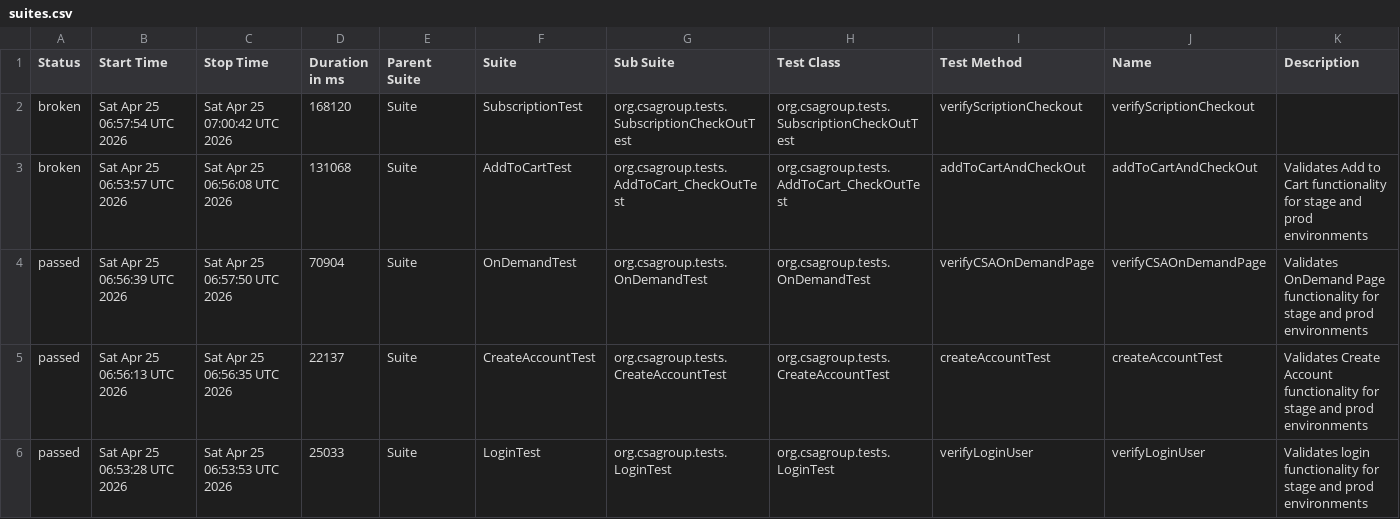
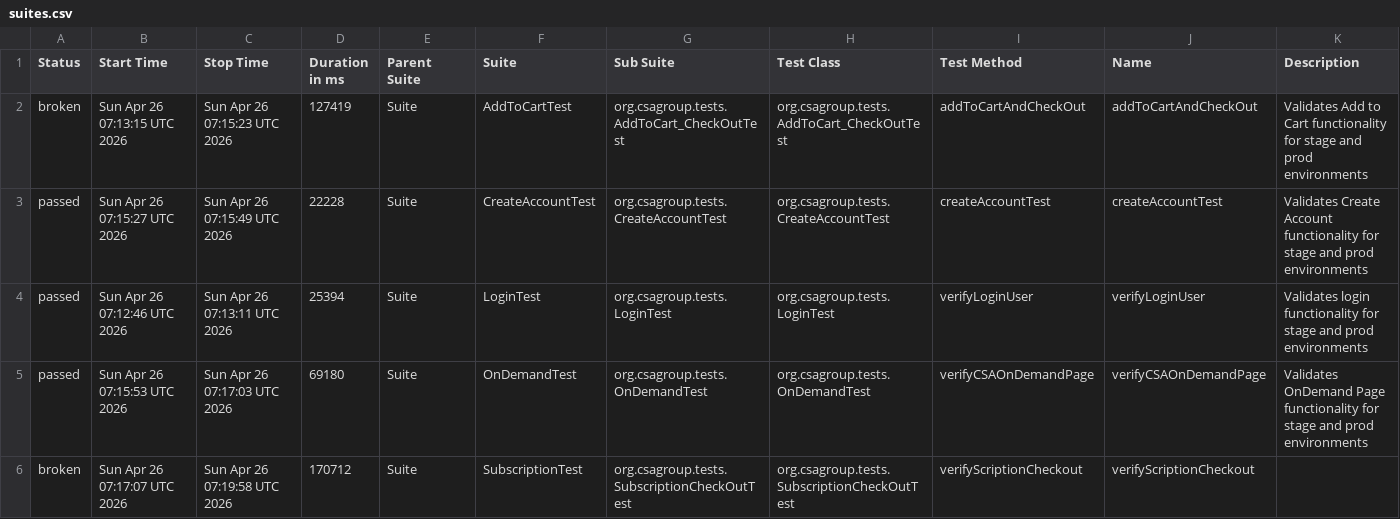
Before and after one commit to santoshadupa1/csagroupstore, a CSV file: data/suites.csv, drawn as a sheet.

```diff
--- a/data/suites.csv
+++ b/data/suites.csv
@@ -1,6 +1,6 @@
 "Status","Start Time","Stop Time","Duration in ms","Parent Suite","Suite","Sub Suite","Test Class","Test Method","Name","Description"
-"broken","Sat Apr 25 06:57:54 UTC 2026","Sat Apr 25 07:00:42 UTC 2026","168120","Suite","SubscriptionTest","org.csagroup.tests.SubscriptionCheckOutTest","org.csagroup.tests.SubscriptionCheckOutTest","verifyScriptionCheckout","verifyScriptionCheckout",""
-"broken","Sat Apr 25 06:53:57 UTC 2026","Sat Apr 25 06:56:08 UTC 2026","131068","Suite","AddToCartTest","org.csagroup.tests.AddToCart_CheckOutTest","org.csagroup.tests.AddToCart_CheckOutTest","addToCartAndCheckOut","addToCartAndCheckOut","Validates Add to Cart functionality for stage and prod environments"
-"passed","Sat Apr 25 06:56:39 UTC 2026","Sat Apr 25 06:57:50 UTC 2026","70904","Suite","OnDemandTest","org.csagroup.tests.OnDemandTest","org.csagroup.tests.OnDemandTest","verifyCSAOnDemandPage","verifyCSAOnDemandPage","Validates OnDemand Page functionality for stage and prod environments"
-"passed","Sat Apr 25 06:56:13 UTC 2026","Sat Apr 25 06:56:35 UTC 2026","22137","Suite","CreateAccountTest","org.csagroup.tests.CreateAccountTest","org.csagroup.tests.CreateAccountTest","createAccountTest","createAccountTest","Validates Create Account functionality for stage and prod environments"
-"passed","Sat Apr 25 06:53:28 UTC 2026","Sat Apr 25 06:53:53 UTC 2026","25033","Suite","LoginTest","org.csagroup.tests.LoginTest","org.csagroup.tests.LoginTest","verifyLoginUser","verifyLoginUser","Validates login functionality for stage and prod environments"
+"broken","Sun Apr 26 07:13:15 UTC 2026","Sun Apr 26 07:15:23 UTC 2026","127419","Suite","AddToCartTest","org.csagroup.tests.AddToCart_CheckOutTest","org.csagroup.tests.AddToCart_CheckOutTest","addToCartAndCheckOut","addToCartAndCheckOut","Validates Add to Cart functionality for stage and prod environments"
+"passed","Sun Apr 26 07:15:27 UTC 2026","Sun Apr 26 07:15:49 UTC 2026","22228","Suite","CreateAccountTest","org.csagroup.tests.CreateAccountTest","org.csagroup.tests.CreateAccountTest","createAccountTest","createAccountTest","Validates Create Account functionality for stage and prod environments"
+"passed","Sun Apr 26 07:12:46 UTC 2026","Sun Apr 26 07:13:11 UTC 2026","25394","Suite","LoginTest","org.csagroup.tests.LoginTest","org.csagroup.tests.LoginTest","verifyLoginUser","verifyLoginUser","Validates login functionality for stage and prod environments"
+"passed","Sun Apr 26 07:15:53 UTC 2026","Sun Apr 26 07:17:03 UTC 2026","69180","Suite","OnDemandTest","org.csagroup.tests.OnDemandTest","org.csagroup.tests.OnDemandTest","verifyCSAOnDemandPage","verifyCSAOnDemandPage","Validates OnDemand Page functionality for stage and prod environments"
+"broken","Sun Apr 26 07:17:07 UTC 2026","Sun Apr 26 07:19:58 UTC 2026","170712","Suite","SubscriptionTest","org.csagroup.tests.SubscriptionCheckOutTest","org.csagroup.tests.SubscriptionCheckOutTest","verifyScriptionCheckout","verifyScriptionCheckout",""
```
Also changed, not shown: data/behaviors.csv, 45 other files.
